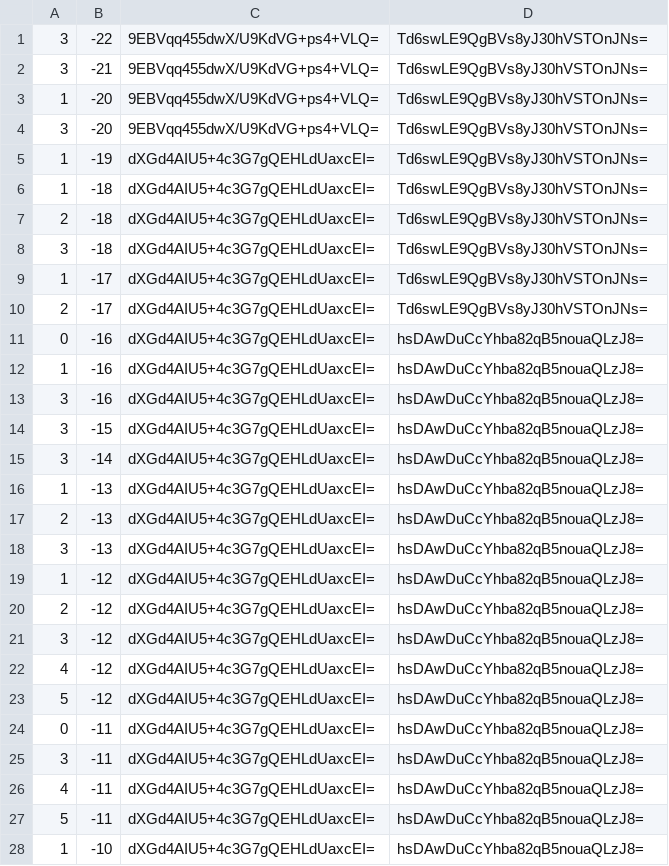
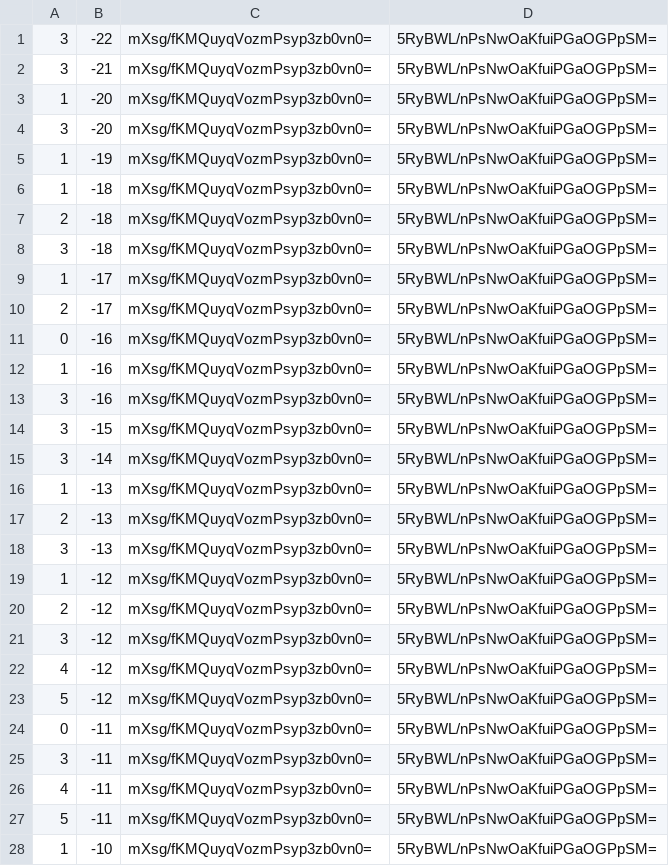
Before and after one commit to counterfitninja/chilled-end, a CSV file: tiles/zoom.-1/metadata/k.0.-1.csv, drawn as a sheet; only a part is shown; the diff covers the shown part only.

```diff
--- a/tiles/zoom.-1/metadata/k.0.-1.csv
+++ b/tiles/zoom.-1/metadata/k.0.-1.csv
@@ -1,28 +1,28 @@
-3,-22,9EBVqq455dwX/U9KdVG+ps4+VLQ=,Td6swLE9QgBVs8yJ30hVSTOnJNs=
-3,-21,9EBVqq455dwX/U9KdVG+ps4+VLQ=,Td6swLE9QgBVs8yJ30hVSTOnJNs=
-1,-20,9EBVqq455dwX/U9KdVG+ps4+VLQ=,Td6swLE9QgBVs8yJ30hVSTOnJNs=
-3,-20,9EBVqq455dwX/U9KdVG+ps4+VLQ=,Td6swLE9QgBVs8yJ30hVSTOnJNs=
-1,-19,dXGd4AIU5+4c3G7gQEHLdUaxcEI=,Td6swLE9QgBVs8yJ30hVSTOnJNs=
-1,-18,dXGd4AIU5+4c3G7gQEHLdUaxcEI=,Td6swLE9QgBVs8yJ30hVSTOnJNs=
-2,-18,dXGd4AIU5+4c3G7gQEHLdUaxcEI=,Td6swLE9QgBVs8yJ30hVSTOnJNs=
-3,-18,dXGd4AIU5+4c3G7gQEHLdUaxcEI=,Td6swLE9QgBVs8yJ30hVSTOnJNs=
-1,-17,dXGd4AIU5+4c3G7gQEHLdUaxcEI=,Td6swLE9QgBVs8yJ30hVSTOnJNs=
-2,-17,dXGd4AIU5+4c3G7gQEHLdUaxcEI=,Td6swLE9QgBVs8yJ30hVSTOnJNs=
-0,-16,dXGd4AIU5+4c3G7gQEHLdUaxcEI=,hsDAwDuCcYhba82qB5nouaQLzJ8=
-1,-16,dXGd4AIU5+4c3G7gQEHLdUaxcEI=,hsDAwDuCcYhba82qB5nouaQLzJ8=
-3,-16,dXGd4AIU5+4c3G7gQEHLdUaxcEI=,hsDAwDuCcYhba82qB5nouaQLzJ8=
-3,-15,dXGd4AIU5+4c3G7gQEHLdUaxcEI=,hsDAwDuCcYhba82qB5nouaQLzJ8=
-3,-14,dXGd4AIU5+4c3G7gQEHLdUaxcEI=,hsDAwDuCcYhba82qB5nouaQLzJ8=
-1,-13,dXGd4AIU5+4c3G7gQEHLdUaxcEI=,hsDAwDuCcYhba82qB5nouaQLzJ8=
-2,-13,dXGd4AIU5+4c3G7gQEHLdUaxcEI=,hsDAwDuCcYhba82qB5nouaQLzJ8=
-3,-13,dXGd4AIU5+4c3G7gQEHLdUaxcEI=,hsDAwDuCcYhba82qB5nouaQLzJ8=
-1,-12,dXGd4AIU5+4c3G7gQEHLdUaxcEI=,hsDAwDuCcYhba82qB5nouaQLzJ8=
-2,-12,dXGd4AIU5+4c3G7gQEHLdUaxcEI=,hsDAwDuCcYhba82qB5nouaQLzJ8=
-3,-12,dXGd4AIU5+4c3G7gQEHLdUaxcEI=,hsDAwDuCcYhba82qB5nouaQLzJ8=
-4,-12,dXGd4AIU5+4c3G7gQEHLdUaxcEI=,hsDAwDuCcYhba82qB5nouaQLzJ8=
-5,-12,dXGd4AIU5+4c3G7gQEHLdUaxcEI=,hsDAwDuCcYhba82qB5nouaQLzJ8=
-0,-11,dXGd4AIU5+4c3G7gQEHLdUaxcEI=,hsDAwDuCcYhba82qB5nouaQLzJ8=
-3,-11,dXGd4AIU5+4c3G7gQEHLdUaxcEI=,hsDAwDuCcYhba82qB5nouaQLzJ8=
-4,-11,dXGd4AIU5+4c3G7gQEHLdUaxcEI=,hsDAwDuCcYhba82qB5nouaQLzJ8=
-5,-11,dXGd4AIU5+4c3G7gQEHLdUaxcEI=,hsDAwDuCcYhba82qB5nouaQLzJ8=
-1,-10,dXGd4AIU5+4c3G7gQEHLdUaxcEI=,hsDAwDuCcYhba82qB5nouaQLzJ8=
+3,-22,mXsg/fKMQuyqVozmPsyp3zb0vn0=,5RyBWL/nPsNwOaKfuiPGaOGPpSM=
+3,-21,mXsg/fKMQuyqVozmPsyp3zb0vn0=,5RyBWL/nPsNwOaKfuiPGaOGPpSM=
+1,-20,mXsg/fKMQuyqVozmPsyp3zb0vn0=,5RyBWL/nPsNwOaKfuiPGaOGPpSM=
+3,-20,mXsg/fKMQuyqVozmPsyp3zb0vn0=,5RyBWL/nPsNwOaKfuiPGaOGPpSM=
+1,-19,mXsg/fKMQuyqVozmPsyp3zb0vn0=,5RyBWL/nPsNwOaKfuiPGaOGPpSM=
+1,-18,mXsg/fKMQuyqVozmPsyp3zb0vn0=,5RyBWL/nPsNwOaKfuiPGaOGPpSM=
+2,-18,mXsg/fKMQuyqVozmPsyp3zb0vn0=,5RyBWL/nPsNwOaKfuiPGaOGPpSM=
+3,-18,mXsg/fKMQuyqVozmPsyp3zb0vn0=,5RyBWL/nPsNwOaKfuiPGaOGPpSM=
+1,-17,mXsg/fKMQuyqVozmPsyp3zb0vn0=,5RyBWL/nPsNwOaKfuiPGaOGPpSM=
+2,-17,mXsg/fKMQuyqVozmPsyp3zb0vn0=,5RyBWL/nPsNwOaKfuiPGaOGPpSM=
+0,-16,mXsg/fKMQuyqVozmPsyp3zb0vn0=,5RyBWL/nPsNwOaKfuiPGaOGPpSM=
+1,-16,mXsg/fKMQuyqVozmPsyp3zb0vn0=,5RyBWL/nPsNwOaKfuiPGaOGPpSM=
+3,-16,mXsg/fKMQuyqVozmPsyp3zb0vn0=,5RyBWL/nPsNwOaKfuiPGaOGPpSM=
+3,-15,mXsg/fKMQuyqVozmPsyp3zb0vn0=,5RyBWL/nPsNwOaKfuiPGaOGPpSM=
+3,-14,mXsg/fKMQuyqVozmPsyp3zb0vn0=,5RyBWL/nPsNwOaKfuiPGaOGPpSM=
+1,-13,mXsg/fKMQuyqVozmPsyp3zb0vn0=,5RyBWL/nPsNwOaKfuiPGaOGPpSM=
+2,-13,mXsg/fKMQuyqVozmPsyp3zb0vn0=,5RyBWL/nPsNwOaKfuiPGaOGPpSM=
+3,-13,mXsg/fKMQuyqVozmPsyp3zb0vn0=,5RyBWL/nPsNwOaKfuiPGaOGPpSM=
+1,-12,mXsg/fKMQuyqVozmPsyp3zb0vn0=,5RyBWL/nPsNwOaKfuiPGaOGPpSM=
+2,-12,mXsg/fKMQuyqVozmPsyp3zb0vn0=,5RyBWL/nPsNwOaKfuiPGaOGPpSM=
+3,-12,mXsg/fKMQuyqVozmPsyp3zb0vn0=,5RyBWL/nPsNwOaKfuiPGaOGPpSM=
+4,-12,mXsg/fKMQuyqVozmPsyp3zb0vn0=,5RyBWL/nPsNwOaKfuiPGaOGPpSM=
+5,-12,mXsg/fKMQuyqVozmPsyp3zb0vn0=,5RyBWL/nPsNwOaKfuiPGaOGPpSM=
+0,-11,mXsg/fKMQuyqVozmPsyp3zb0vn0=,5RyBWL/nPsNwOaKfuiPGaOGPpSM=
+3,-11,mXsg/fKMQuyqVozmPsyp3zb0vn0=,5RyBWL/nPsNwOaKfuiPGaOGPpSM=
+4,-11,mXsg/fKMQuyqVozmPsyp3zb0vn0=,5RyBWL/nPsNwOaKfuiPGaOGPpSM=
+5,-11,mXsg/fKMQuyqVozmPsyp3zb0vn0=,5RyBWL/nPsNwOaKfuiPGaOGPpSM=
+1,-10,mXsg/fKMQuyqVozmPsyp3zb0vn0=,5RyBWL/nPsNwOaKfuiPGaOGPpSM=
```
Also changed, not shown: 144 edited cells elsewhere in this file, tiles/zoom.-1/metadata/k.-1.-1.csv, tiles/zoom.-1/metadata/k.-1.0.csv, 33 other files.
